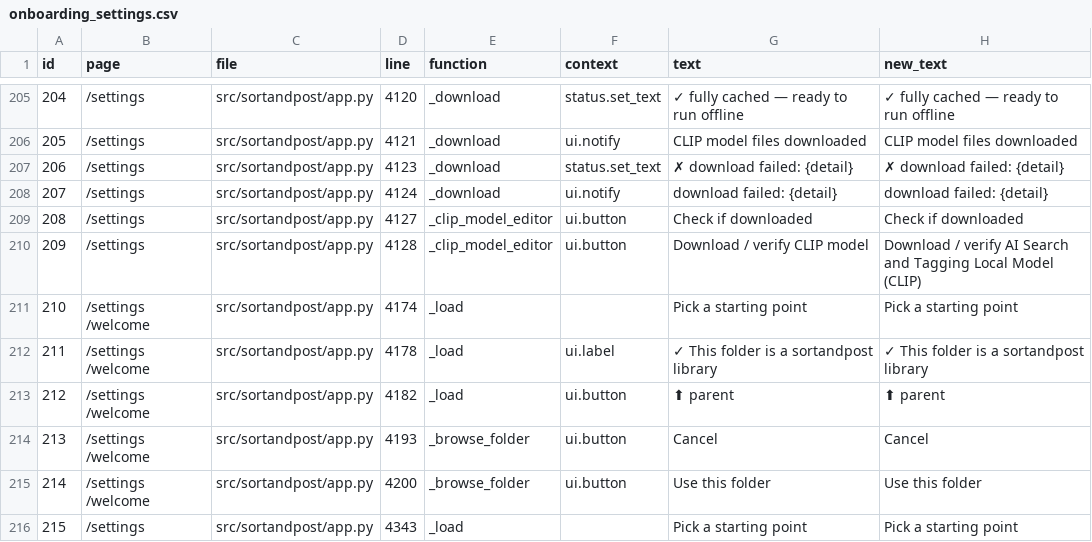
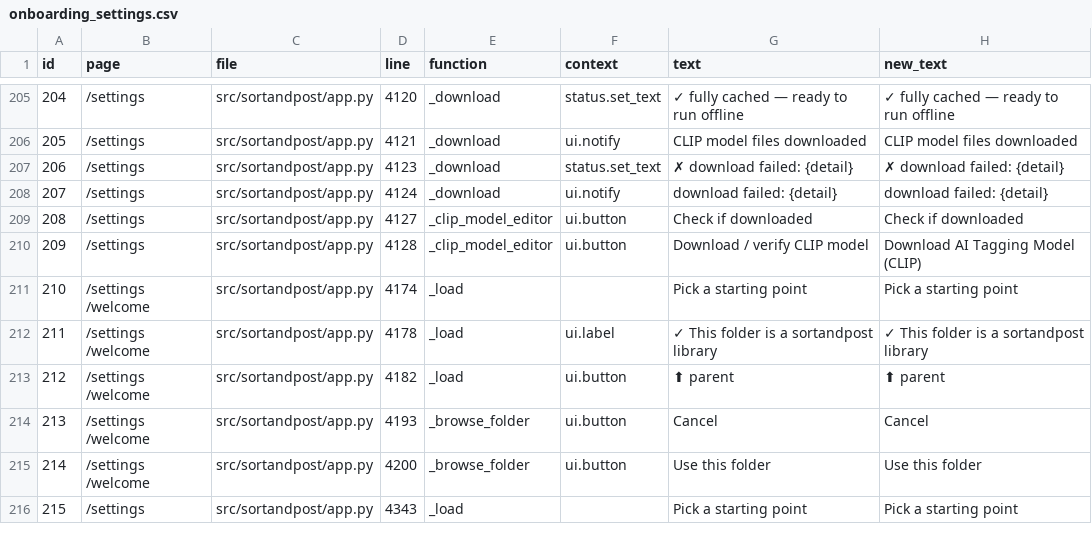
Before and after one commit to matt-farah/sortandpost, a CSV file: copy/onboarding_settings.csv, drawn as a sheet; only a part is shown, gaps mark what is left out.

```diff
--- a/copy/onboarding_settings.csv
+++ b/copy/onboarding_settings.csv
@@ -209,3 +209,3 @@
 208,/settings,src/sortandpost/app.py,4127,_clip_model_editor,ui.button,Check if downloaded,Check if downloaded
-209,/settings,src/sortandpost/app.py,4128,_clip_model_editor,ui.button,Download / verify CLIP model,Download / verify AI Search and Tagging Local Model (CLIP)
+209,/settings,src/sortandpost/app.py,4128,_clip_model_editor,ui.button,Download / verify CLIP model,Download AI Tagging Model (CLIP)
 210,/settings /welcome,src/sortandpost/app.py,4174,_load,,Pick a starting point,Pick a starting point
```
Also changed, not shown: 7 other files.
